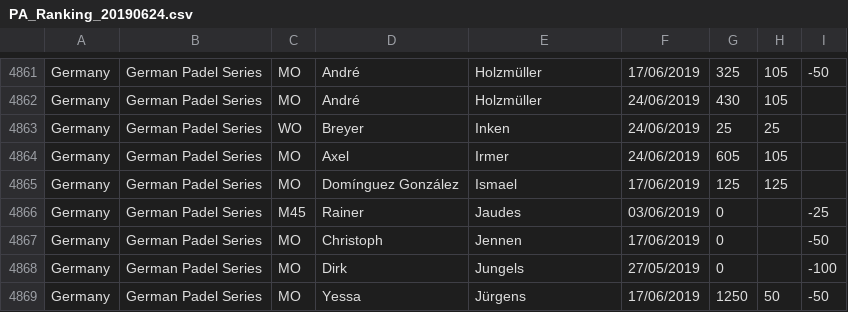
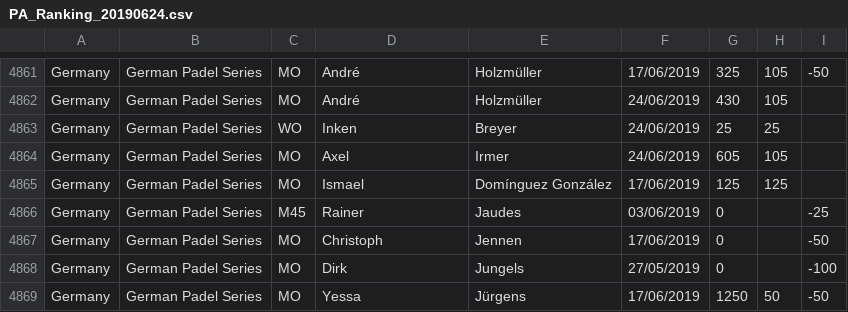
Before and after one commit to Padelanalytics/padelanalytics, a CSV file: tournaments/csv/PA_Ranking_20190624.csv, drawn as a sheet; only a part is shown, gaps mark what is left out.

Commit message:
Switch names for surnames at the last ranking file.

```diff
--- a/tournaments/csv/PA_Ranking_20190624.csv
+++ b/tournaments/csv/PA_Ranking_20190624.csv
@@ -4862,5 +4862,5 @@ Germany;German Padel Series;MO;André;Holzmüller;17/06/2019;325;105;-50
 Germany;German Padel Series;MO;André;Holzmüller;24/06/2019;430;105;
-Germany;German Padel Series;WO;Breyer;Inken;24/06/2019;25;25;
+Germany;German Padel Series;WO;Inken;Breyer;24/06/2019;25;25;
 Germany;German Padel Series;MO;Axel;Irmer;24/06/2019;605;105;
-Germany;German Padel Series;MO;Domínguez González;Ismael;17/06/2019;125;125;
+Germany;German Padel Series;MO;Ismael;Domínguez González;17/06/2019;125;125;
 Germany;German Padel Series;M45;Rainer;Jaudes;03/06/2019;0;;-25
```
